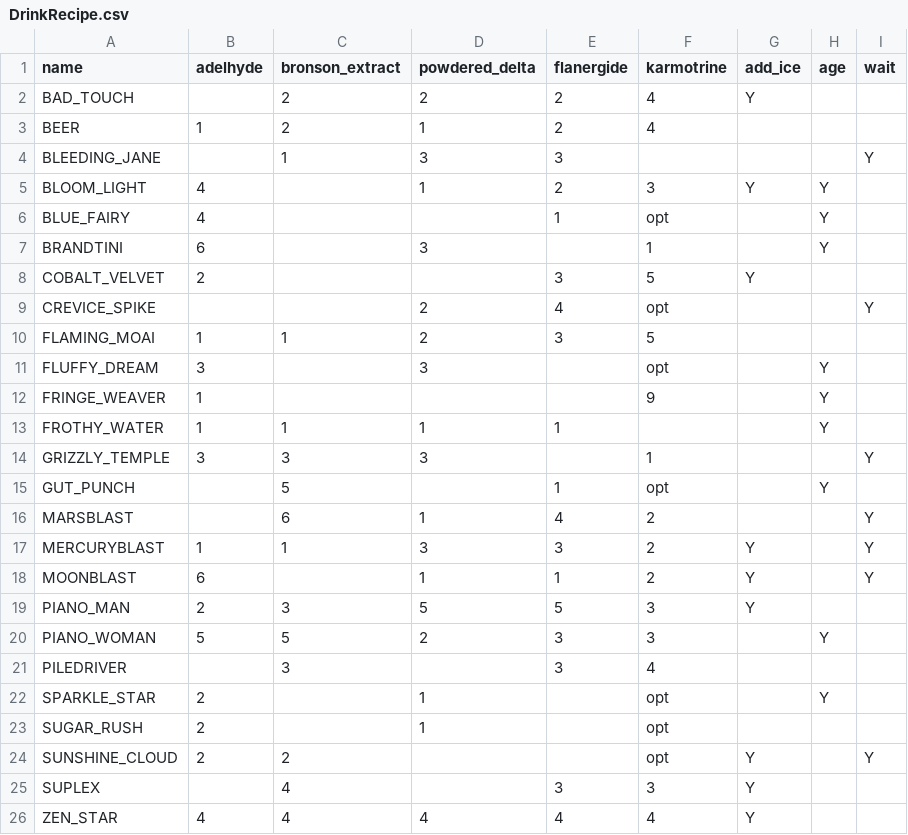
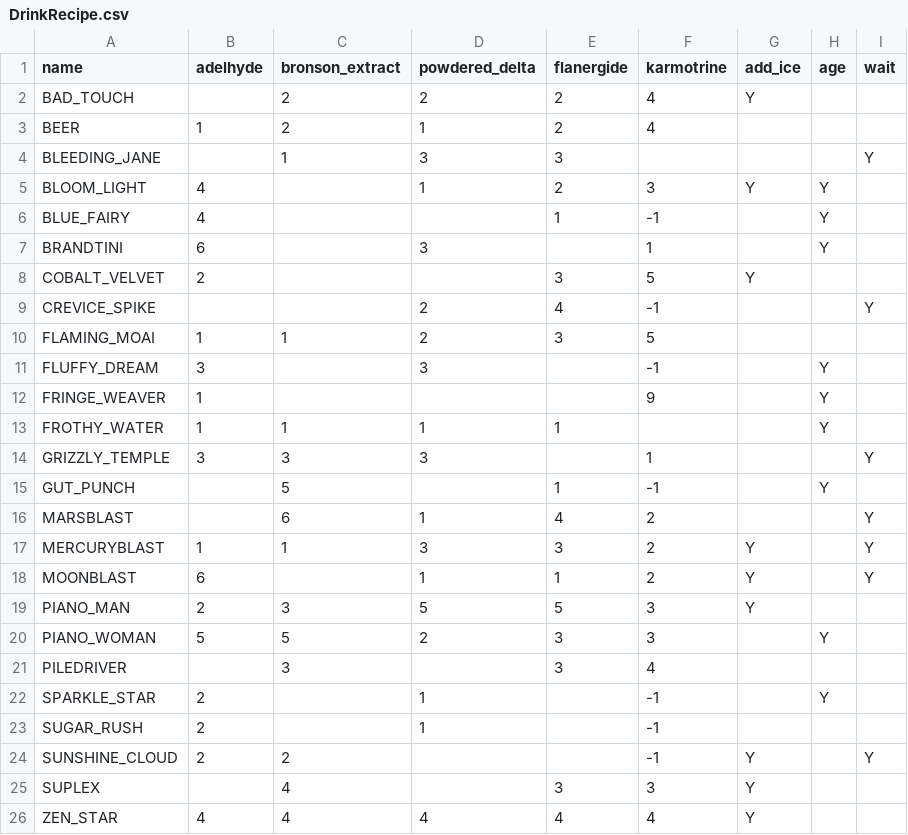
Before and after one commit to minawan/va-11-auto, a CSV file: data/DrinkRecipe.csv, drawn as a sheet.

Commit message:
Sanitize Karmotrine column to be uniformly int

```diff
--- a/data/DrinkRecipe.csv
+++ b/data/DrinkRecipe.csv
@@ -5,8 +5,8 @@ BLEEDING_JANE,,1,3,3,,,,Y
 BLOOM_LIGHT,4,,1,2,3,Y,Y,
-BLUE_FAIRY,4,,,1,opt,,Y,
+BLUE_FAIRY,4,,,1,-1,,Y,
 BRANDTINI,6,,3,,1,,Y,
 COBALT_VELVET,2,,,3,5,Y,,
-CREVICE_SPIKE,,,2,4,opt,,,Y
+CREVICE_SPIKE,,,2,4,-1,,,Y
 FLAMING_MOAI,1,1,2,3,5,,,
-FLUFFY_DREAM,3,,3,,opt,,Y,
+FLUFFY_DREAM,3,,3,,-1,,Y,
 FRINGE_WEAVER,1,,,,9,,Y,
@@ -14,3 +14,3 @@ FROTHY_WATER,1,1,1,1,,,Y,
 GRIZZLY_TEMPLE,3,3,3,,1,,,Y
-GUT_PUNCH,,5,,1,opt,,Y,
+GUT_PUNCH,,5,,1,-1,,Y,
 MARSBLAST,,6,1,4,2,,,Y
@@ -21,5 +21,5 @@ PIANO_WOMAN,5,5,2,3,3,,Y,
 PILEDRIVER,,3,,3,4,,,
-SPARKLE_STAR,2,,1,,opt,,Y,
-SUGAR_RUSH,2,,1,,opt,,,
-SUNSHINE_CLOUD,2,2,,,opt,Y,,Y
+SPARKLE_STAR,2,,1,,-1,,Y,
+SUGAR_RUSH,2,,1,,-1,,,
+SUNSHINE_CLOUD,2,2,,,-1,Y,,Y
 SUPLEX,,4,,3,3,Y,,
```
Also changed, not shown: 1 other file.
